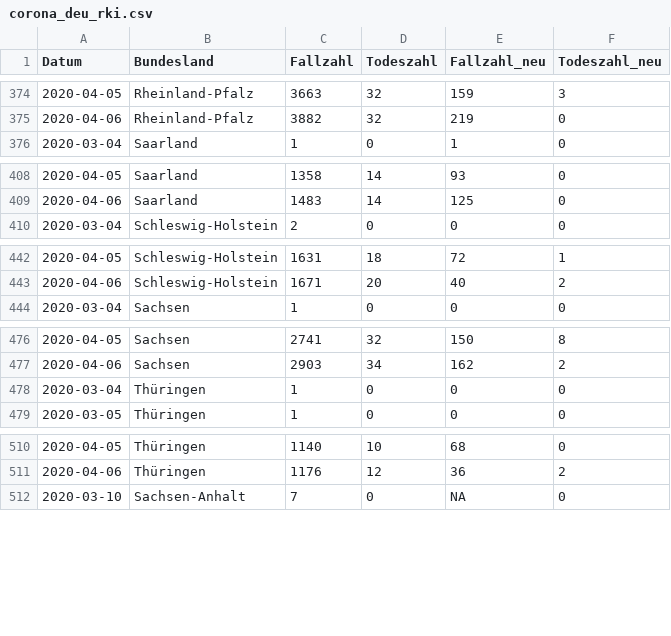
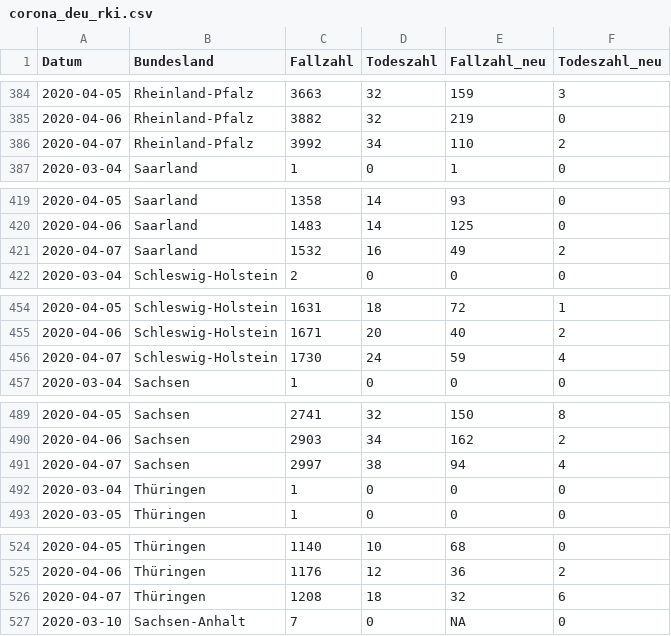
Before and after one commit to seb09/covid19-ger-rki, a CSV file: data/corona_deu_rki.csv, drawn as a sheet; only a part is shown, gaps mark what is left out; the diff covers the shown part only.

```diff
--- a/data/corona_deu_rki.csv
+++ b/data/corona_deu_rki.csv
@@ -375,2 +385,3 @@ Datum,Bundesland,Fallzahl,Todeszahl,Fallzahl_neu,Todeszahl_neu
 2020-04-06,Rheinland-Pfalz,3882,32,219,0
+2020-04-07,Rheinland-Pfalz,3992,34,110,2
 2020-03-04,Saarland,1,0,1,0
@@ -409,2 +420,3 @@ Datum,Bundesland,Fallzahl,Todeszahl,Fallzahl_neu,Todeszahl_neu
 2020-04-06,Saarland,1483,14,125,0
+2020-04-07,Saarland,1532,16,49,2
 2020-03-04,Schleswig-Holstein,2,0,0,0
@@ -443,2 +455,3 @@ Datum,Bundesland,Fallzahl,Todeszahl,Fallzahl_neu,Todeszahl_neu
 2020-04-06,Schleswig-Holstein,1671,20,40,2
+2020-04-07,Schleswig-Holstein,1730,24,59,4
 2020-03-04,Sachsen,1,0,0,0
@@ -477,2 +490,3 @@ Datum,Bundesland,Fallzahl,Todeszahl,Fallzahl_neu,Todeszahl_neu
 2020-04-06,Sachsen,2903,34,162,2
+2020-04-07,Sachsen,2997,38,94,4
 2020-03-04,Thüringen,1,0,0,0
@@ -511,2 +525,3 @@ Datum,Bundesland,Fallzahl,Todeszahl,Fallzahl_neu,Todeszahl_neu
 2020-04-06,Thüringen,1176,12,36,2
+2020-04-07,Thüringen,1208,18,32,6
 2020-03-10,Sachsen-Anhalt,7,0,NA,0
```
Also changed, not shown: 11 added rows elsewhere in this file, 2 other files.
